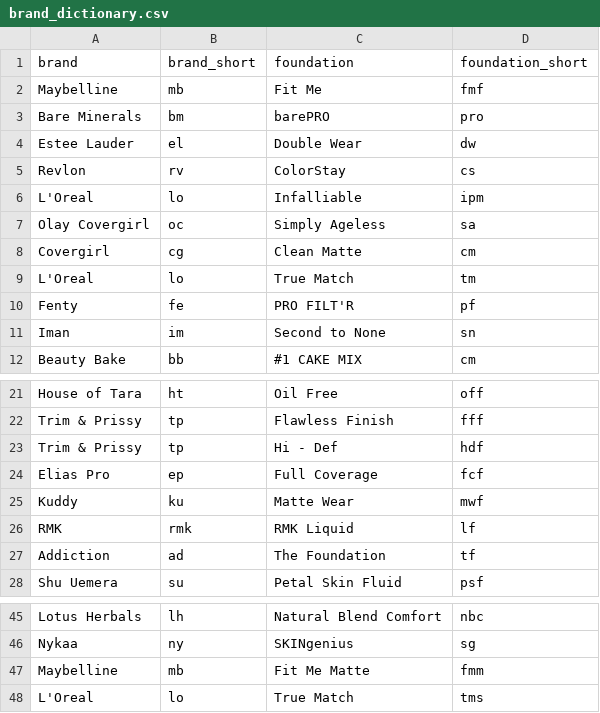
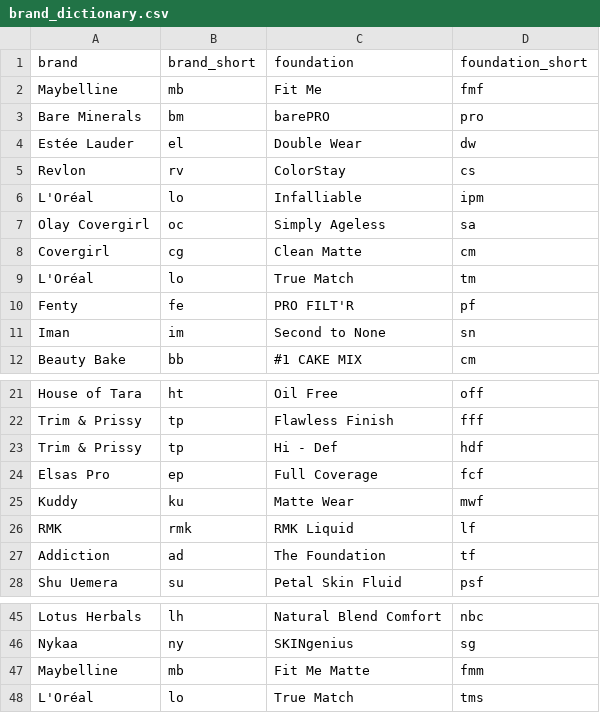
Before and after one commit to the-pudding/makeup-shades, a CSV file: src/assets/data/brand_dictionary.csv, drawn as a sheet; only a part is shown, gaps mark what is left out.

```diff
--- a/src/assets/data/brand_dictionary.csv
+++ b/src/assets/data/brand_dictionary.csv
@@ -3,8 +3,8 @@ Maybelline,mb,Fit Me,fmf
 Bare Minerals,bm,barePRO,pro
-Estee Lauder,el,Double Wear,dw
+Estée Lauder,el,Double Wear,dw
 Revlon,rv,ColorStay,cs
-L'Oreal,lo,Infalliable,ipm
+L'Oréal,lo,Infalliable,ipm
 Olay Covergirl,oc,Simply Ageless,sa
 Covergirl,cg,Clean Matte,cm
-L'Oreal,lo,True Match,tm
+L'Oréal,lo,True Match,tm
 Fenty,fe,PRO FILT'R,pf
@@ -23,3 +23,3 @@ Trim & Prissy,tp,Flawless Finish,fff
 Trim & Prissy,tp,Hi - Def,hdf
-Elias Pro,ep,Full Coverage,fcf
+Elsas Pro,ep,Full Coverage,fcf
 Kuddy,ku,Matte Wear,mwf
@@ -47,2 +47,2 @@ Nykaa,ny,SKINgenius,sg
 Maybelline,mb,Fit Me Matte,fmm
-L'Oreal,lo,True Match,tms
+L'Oréal,lo,True Match,tms
```
Also changed, not shown: 13 other files.
